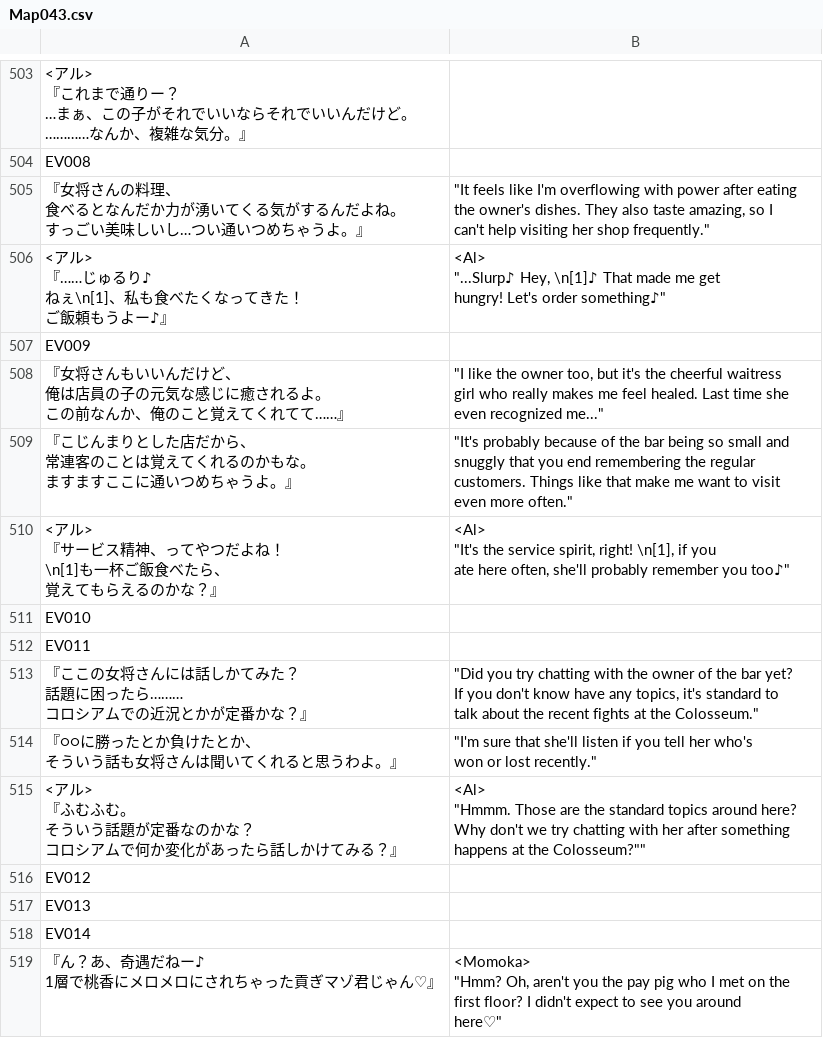
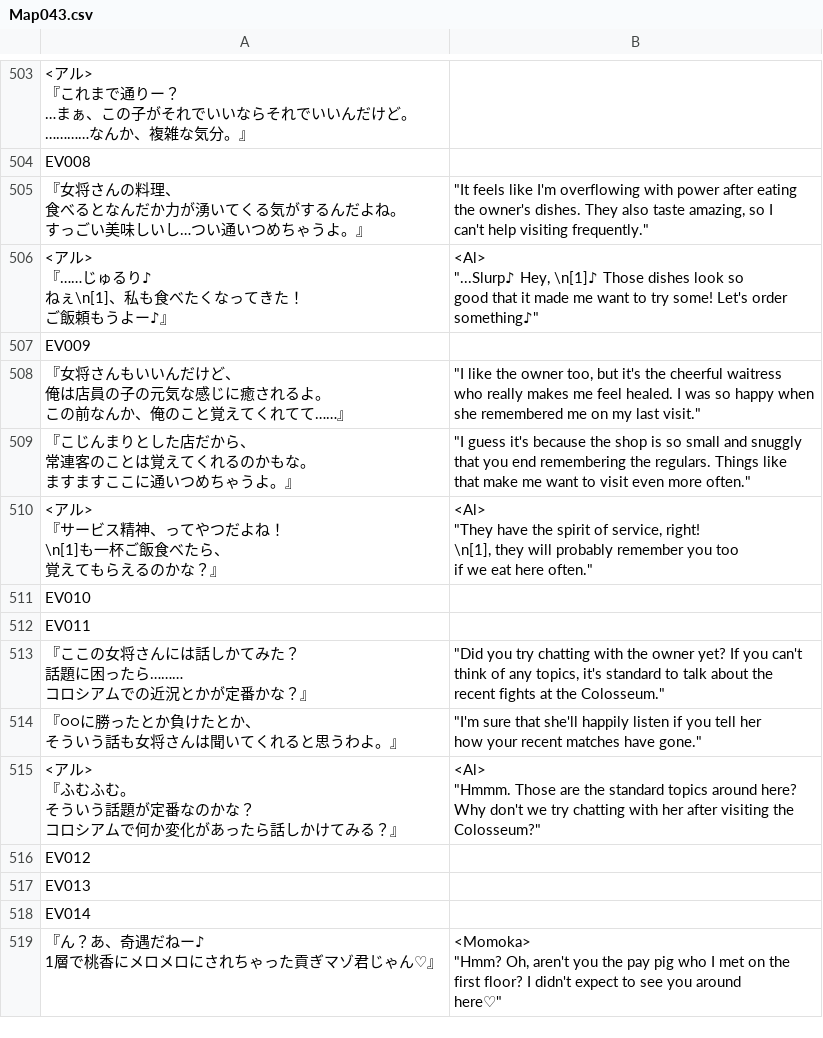
Before and after one commit to PummelsTL/TowerOfAlfimia, a CSV file: www/data/Map043.csv, drawn as a sheet; only a part is shown, gaps mark what is left out; ↵ is a line break in a cell; the diff covers the shown part only; the diff names each change by its address in the sheet, - before the commit and + after, or states it on an @@ line.

```diff
--- a/www/data/Map043.csv
+++ b/www/data/Map043.csv
-B505: …help visiting her shop frequently."
+B505: …help visiting frequently."
-B506: …Hey, \n[1]♪ That made me get ↵ hungry! Let's order…
+B506: …Hey, \n[1]♪ Those dishes look so ↵ good that it made me want to try some! Let's order…
-B508: …cheerful waitress ↵ girl who really makes me feel healed. Last time she ↵ even recognized me..."
+B508: …cheerful waitress ↵ who really makes me feel healed. I was so happy when ↵ she remembered me on my last visit."
-B509: "It's probably because of the bar being so small and ↵ snuggly that you end remembering the regular ↵ customers. Things like…
+B509: "I guess it's because the shop is so small and snuggly ↵ that you end remembering the regulars. Things like…
-B510: <Al> ↵ "It's the service spirit, right! \n[1], if you ↵ ate here often, she'll probably remember you too♪"
+B510: <Al> ↵ "They have the spirit of service, right! ↵ \n[1], they will probably remember you too ↵ if we eat here often."
-B513: …the owner of the bar yet? ↵ If you don't know have any topics,…
+B513: …the owner yet? If you can't ↵ think of any topics,…
-B514: …that she'll listen if you tell her who's ↵ won or lost recently."
+B514: …that she'll happily listen if you tell her ↵ how your recent matches have gone."
-B515: …her after something ↵ happens at the Colosseum?""
+B515: …her after visiting the ↵ Colosseum?"
```
Also changed, not shown: 77 edited cells elsewhere in this file.
